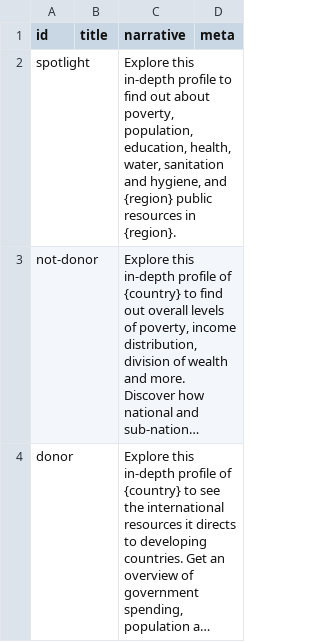
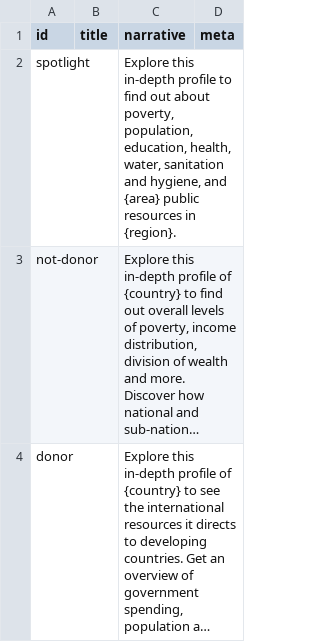
Before and after one commit to devinit/Datahub-cms, a CSV file: profile-header-page/page.csv, drawn as a sheet; long unchanged cells end in …; the diff names each change by its address in the sheet, - before the commit and + after, or states it on an @@ line.

Commit message:
Update page.csv

```diff
--- a/profile-header-page/page.csv
+++ b/profile-header-page/page.csv
-C2 (narrative): …hygiene, and {region} public resources…
+C2 (narrative): …hygiene, and {area} public resources…
```
